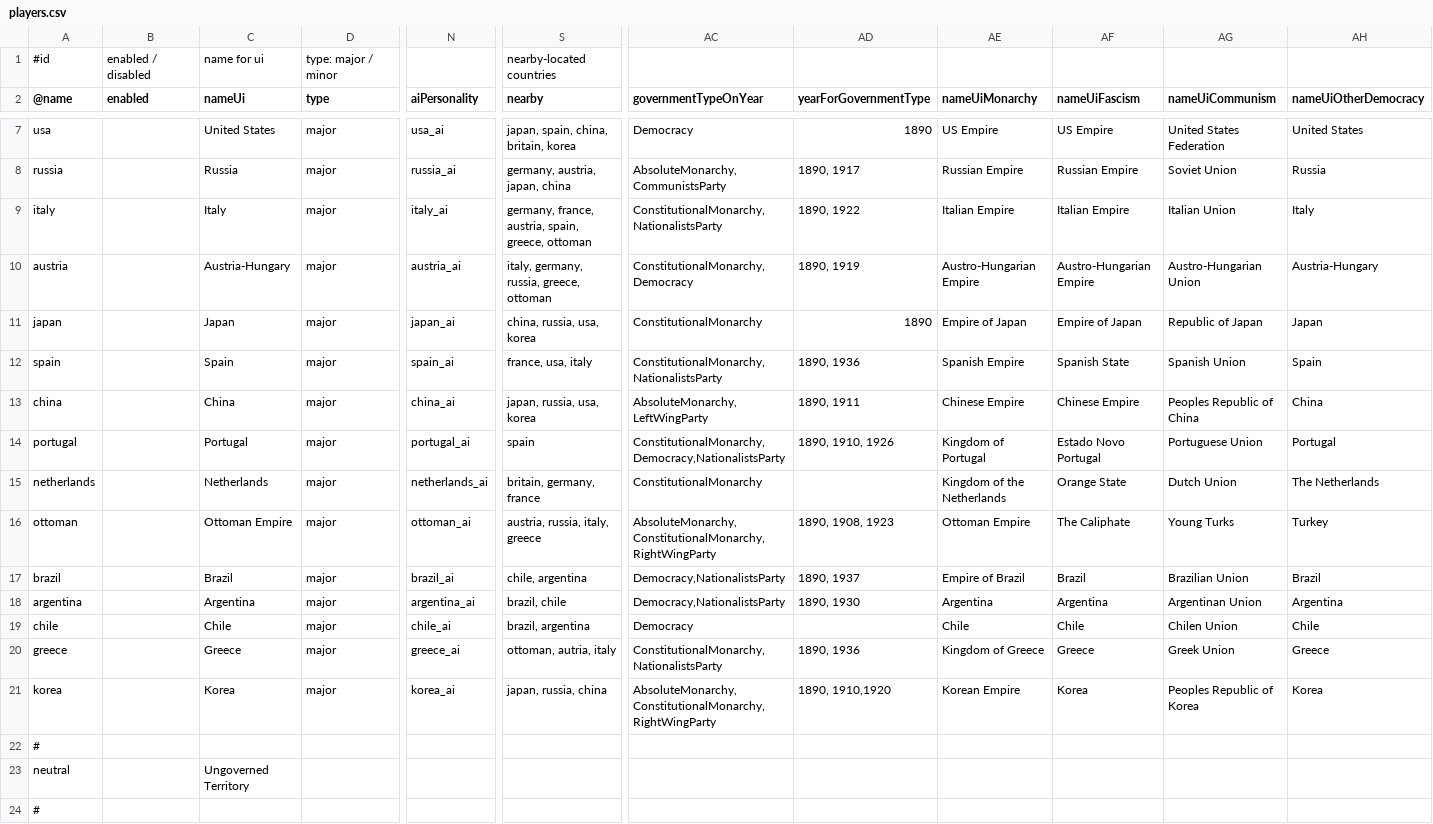
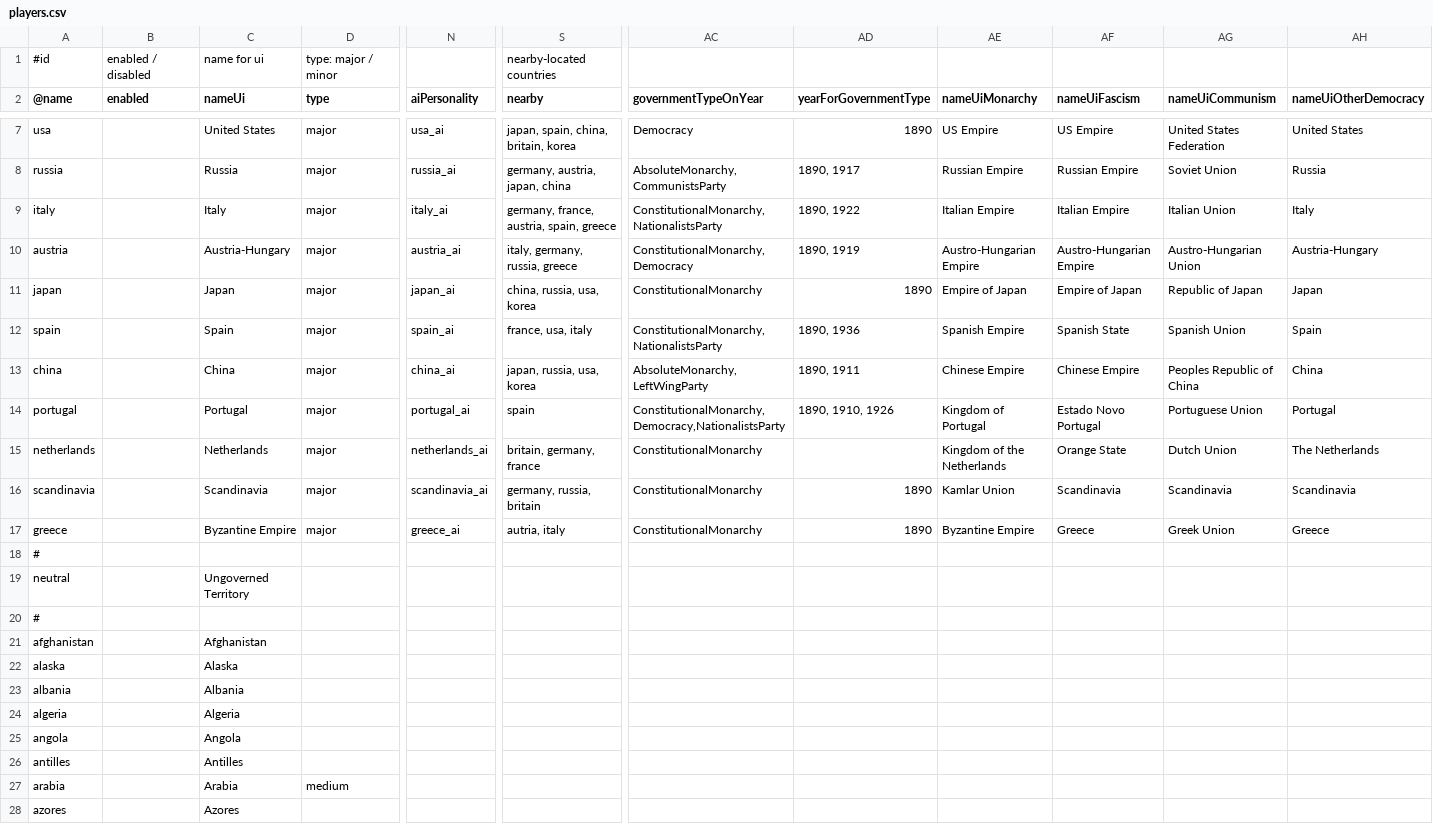
Before and after one commit to brothermunro/Dreadnought-Improvement-Project, a CSV file: players.csv, drawn as a sheet; only a part is shown, gaps mark what is left out; the shorter side is filled out with more unchanged rows; removed rows and columns are numbered as before the commit, all else as after; rows hold the shown columns only; the diff names each change by its address in the sheet, - before the commit and + after, or states it on an @@ line.

```diff
--- a/players.csv
+++ b/players.csv
-S9 (nearby): germany, france, austria, spain, greece, ottoman
+S9 (nearby): germany, france, austria, spain, greece
-S10 (nearby): italy, germany, russia, greece, ottoman
+S10 (nearby): italy, germany, russia, greece
-A16 (@name): ottoman
+A16 (@name): scandinavia
-C16 (nameUi): Ottoman Empire
+C16 (nameUi): Scandinavia
-N16 (aiPersonality): ottoman_ai
+N16 (aiPersonality): scandinavia_ai
-S16 (nearby): austria, russia, italy, greece
+S16 (nearby): germany, russia, britain
-AC16 (governmentTypeOnYear): AbsoluteMonarchy,ConstitutionalMonarchy,RightWingParty
+AC16 (governmentTypeOnYear): ConstitutionalMonarchy
-AD16 (yearForGovernmentType): 1890, 1908, 1923
+AD16 (yearForGovernmentType): 1890
-AE16 (nameUiMonarchy): Ottoman Empire
+AE16 (nameUiMonarchy): Kamlar Union
-AF16 (nameUiFascism): The Caliphate
+AF16 (nameUiFascism): Scandinavia
-AG16 (nameUiCommunism): Young Turks
+AG16 (nameUiCommunism): Scandinavia
-AH16 (nameUiOtherDemocracy): Turkey
+AH16 (nameUiOtherDemocracy): Scandinavia
-row 17: brazil |  | Brazil | major | brazil_ai | chile, argentina | Democracy,NationalistsParty | 1890, 1937 | Empire of Brazil | Brazil | Brazilian Union | Brazil
-row 18: argentina |  | Argentina | major | argentina_ai | brazil, chile | Democracy,NationalistsParty | 1890, 1930 | Argentina | Argentina | Argentinan Union | Argentina
-row 19: chile |  | Chile | major | chile_ai | brazil, argentina | Democracy |  | Chile | Chile | Chilen Union | Chile
-C17 (nameUi): Greece
+C17 (nameUi): Byzantine Empire
-S17 (nearby): ottoman, autria, italy
+S17 (nearby): autria, italy
-AC17 (governmentTypeOnYear): ConstitutionalMonarchy,NationalistsParty
+AC17 (governmentTypeOnYear): ConstitutionalMonarchy
-AD17 (yearForGovernmentType): 1890, 1936
+AD17 (yearForGovernmentType): 1890
-AE17 (nameUiMonarchy): Kingdom of Greece
+AE17 (nameUiMonarchy): Byzantine Empire
-row 21: korea |  | Korea | major | korea_ai | japan, russia, china | AbsoluteMonarchy,ConstitutionalMonarchy,RightWingParty | 1890, 1910,1920 | Korean Empire | Korea | Peoples Republic of Korea | Korea
```
Also changed, not shown: aiPersonalities.csv, provinces.csv.
